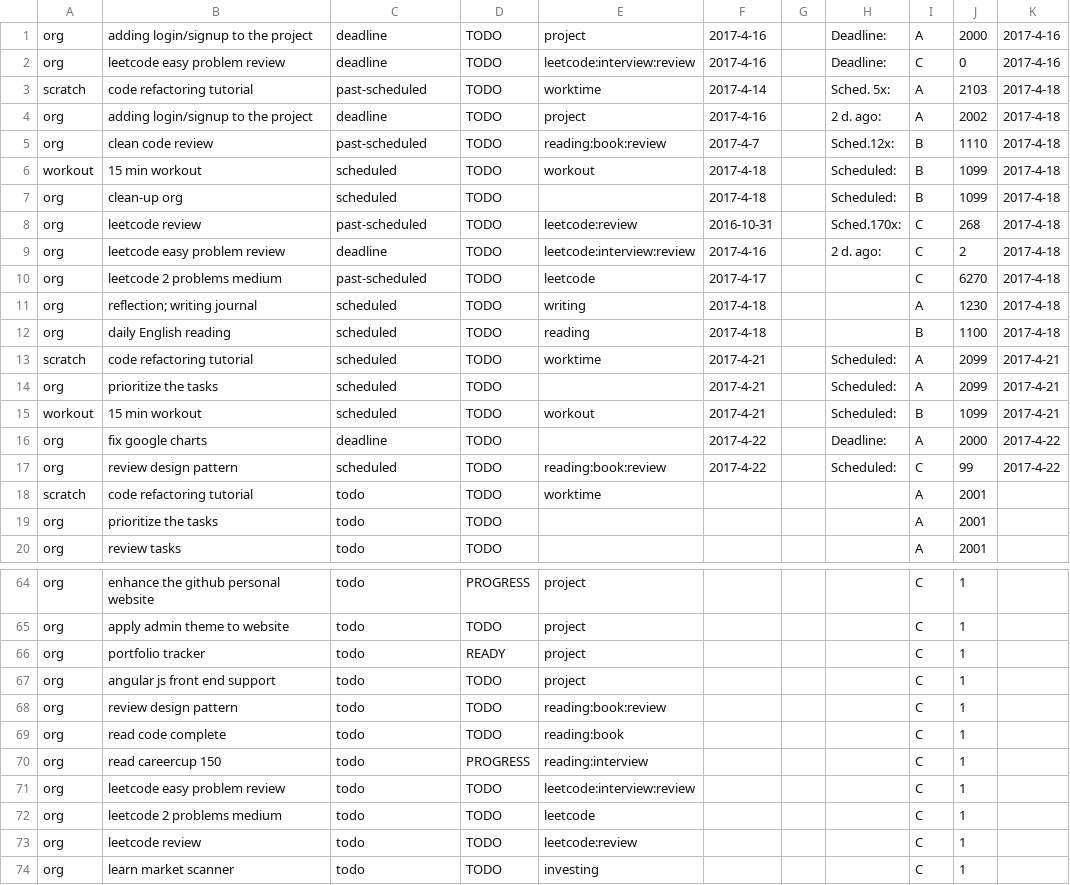
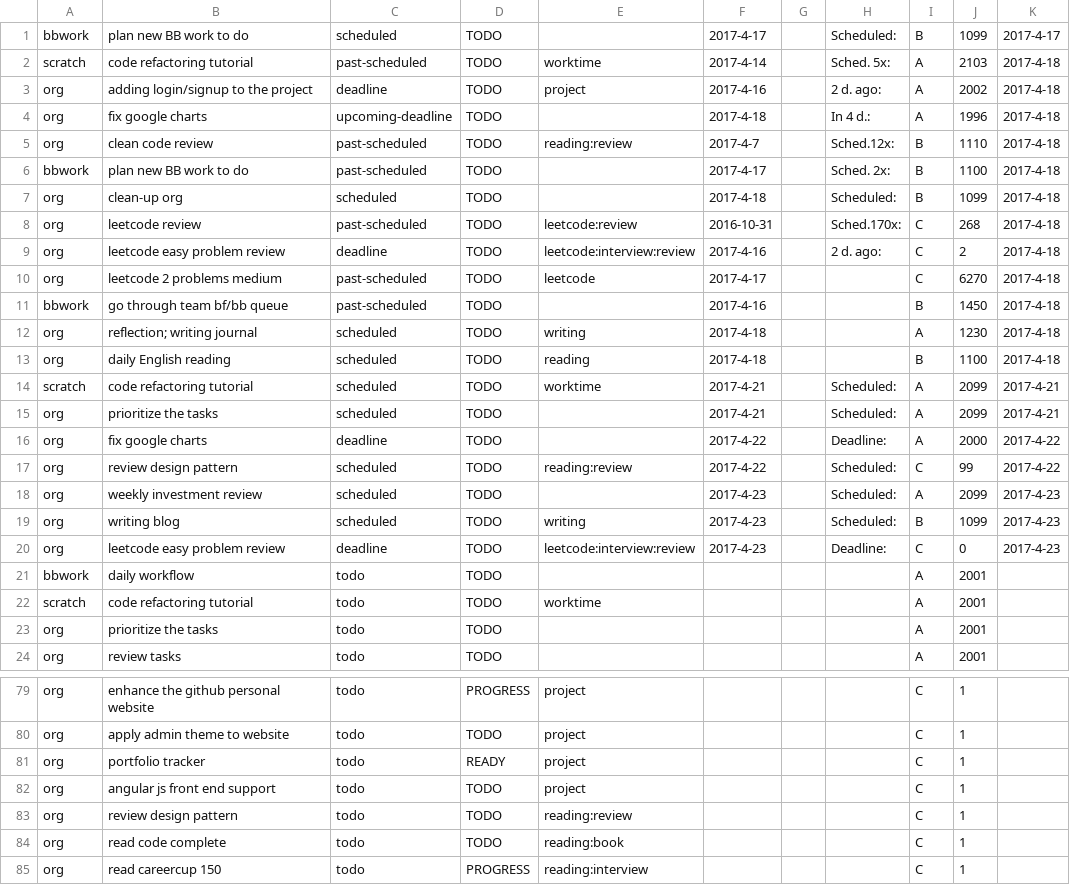
Before and after one commit to ggppwx/note, a CSV file: csv/agenda.csv, drawn as a sheet; only a part is shown, gaps mark what is left out; the shorter side is filled out with more unchanged rows; the diff covers the shown part only.

Commit message:
force push file csv/*

```diff
--- a/csv/agenda.csv
+++ b/csv/agenda.csv
@@ -1,7 +1,7 @@
-org,adding login/signup to the project,deadline,TODO,project,2017-4-16,,Deadline:,A,2000,2017-4-16
-org,leetcode easy problem review,deadline,TODO,leetcode:interview:review,2017-4-16,,Deadline:,C,0,2017-4-16
+bbwork,plan new BB work to do,scheduled,TODO,,2017-4-17,,Scheduled:,B,1099,2017-4-17
 scratch,code refactoring tutorial,past-scheduled,TODO,worktime,2017-4-14,,Sched. 5x:,A,2103,2017-4-18
 org,adding login/signup to the project,deadline,TODO,project,2017-4-16,,2 d. ago:,A,2002,2017-4-18
-org,clean code review,past-scheduled,TODO,reading:book:review,2017-4-7,,Sched.12x:,B,1110,2017-4-18
-workout,15 min workout,scheduled,TODO,workout,2017-4-18,,Scheduled:,B,1099,2017-4-18
+org,fix google charts,upcoming-deadline,TODO,,2017-4-18,,In   4 d.:,A,1996,2017-4-18
+org,clean code review,past-scheduled,TODO,reading:review,2017-4-7,,Sched.12x:,B,1110,2017-4-18
+bbwork,plan new BB work to do,past-scheduled,TODO,,2017-4-17,,Sched. 2x:,B,1100,2017-4-18
 org,clean-up org,scheduled,TODO,,2017-4-18,,Scheduled:,B,1099,2017-4-18
@@ -10,2 +10,3 @@ org,leetcode easy problem review,deadline,TODO,leetcode:interview:review,2017-4-
 org,leetcode 2 problems medium,past-scheduled,TODO,leetcode,2017-4-17,,,C,6270,2017-4-18
+bbwork,go through team bf/bb queue,past-scheduled,TODO,,2017-4-16,,,B,1450,2017-4-18
 org,reflection; writing journal,scheduled,TODO,writing,2017-4-18,,,A,1230,2017-4-18
@@ -14,5 +15,8 @@ scratch,code refactoring tutorial,scheduled,TODO,worktime,2017-4-21,,Scheduled:,
 org,prioritize the tasks,scheduled,TODO,,2017-4-21,,Scheduled:,A,2099,2017-4-21
-workout,15 min workout,scheduled,TODO,workout,2017-4-21,,Scheduled:,B,1099,2017-4-21
 org,fix google charts,deadline,TODO,,2017-4-22,,Deadline:,A,2000,2017-4-22
-org,review design pattern,scheduled,TODO,reading:book:review,2017-4-22,,Scheduled:,C,99,2017-4-22
+org,review design pattern,scheduled,TODO,reading:review,2017-4-22,,Scheduled:,C,99,2017-4-22
+org,weekly investment review,scheduled,TODO,,2017-4-23,,Scheduled:,A,2099,2017-4-23
+org,writing blog,scheduled,TODO,writing,2017-4-23,,Scheduled:,B,1099,2017-4-23
+org,leetcode easy problem review,deadline,TODO,leetcode:interview:review,2017-4-23,,Deadline:,C,0,2017-4-23
+bbwork,daily workflow,todo,TODO,,,,,A,2001,
 scratch,code refactoring tutorial,todo,TODO,worktime,,,,A,2001,
@@ -67,3 +82,3 @@ org,portfolio tracker,todo,READY,project,,,,C,1,
 org,angular js front end support,todo,TODO,project,,,,C,1,
-org,review design pattern,todo,TODO,reading:book:review,,,,C,1,
+org,review design pattern,todo,TODO,reading:review,,,,C,1,
 org,read code complete,todo,TODO,reading:book,,,,C,1,
```
Also changed, not shown: 12 added rows, 1 removed row and 6 edited cells elsewhere in this file.
